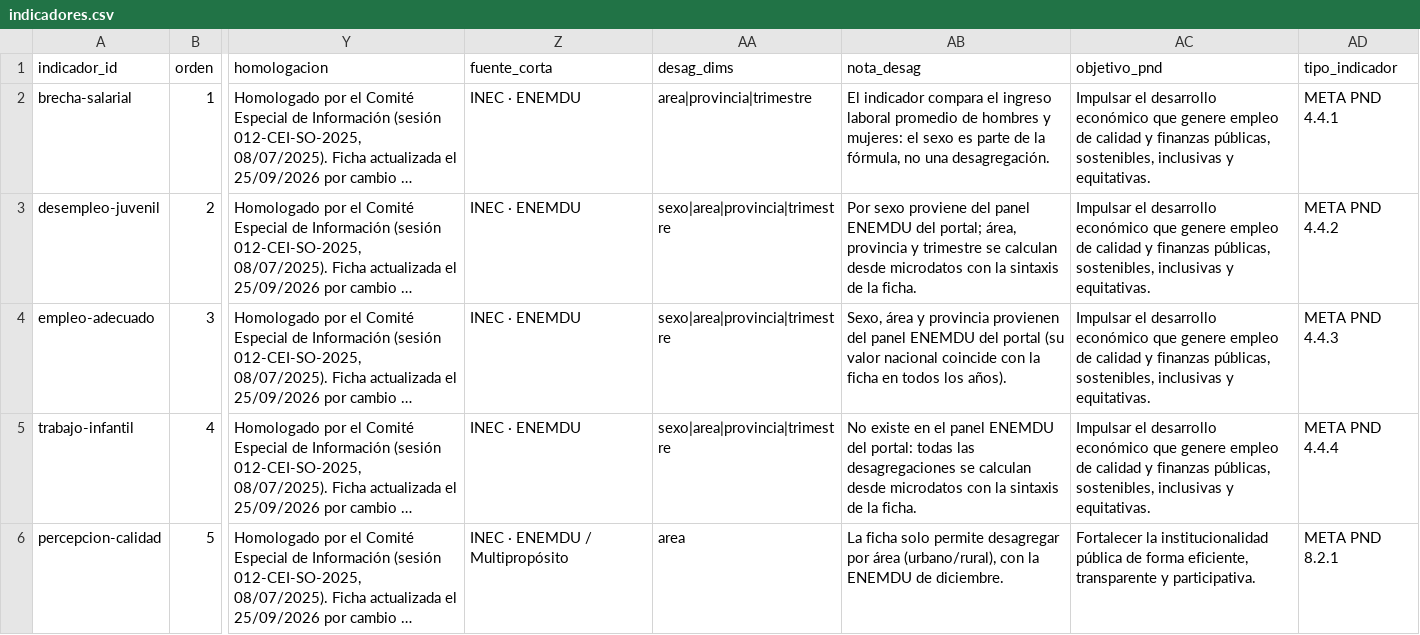
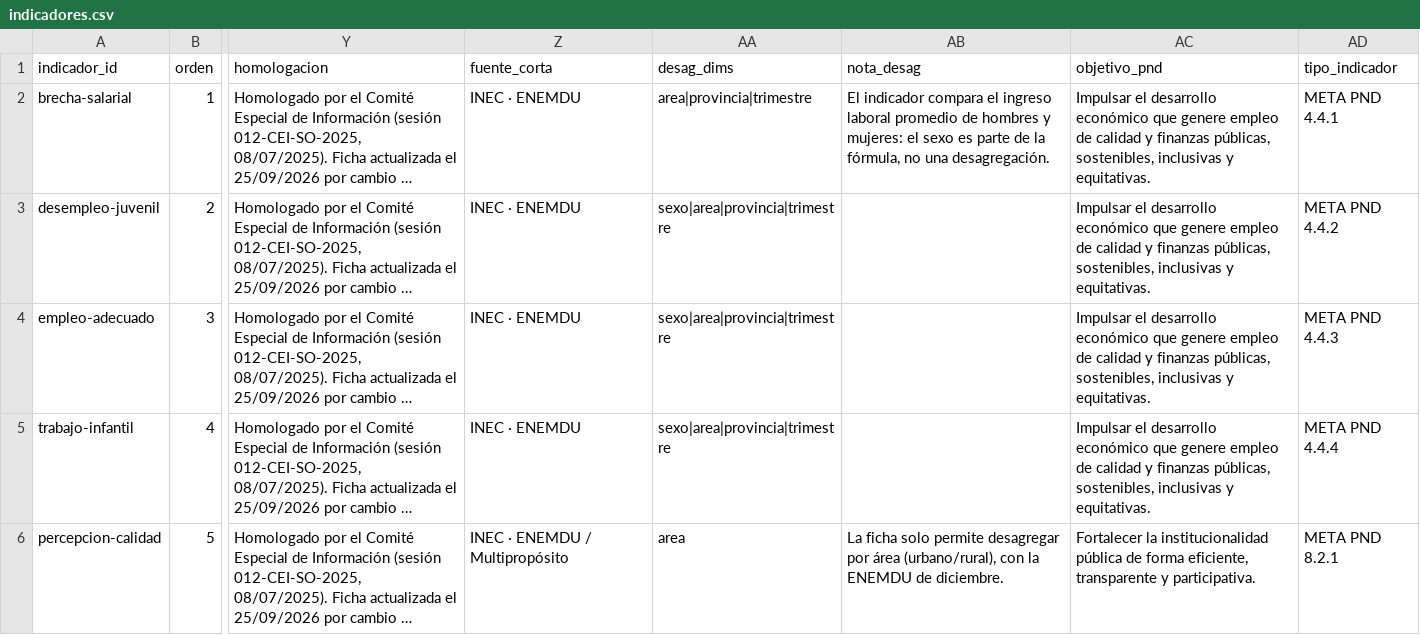
Before and after one commit to SGDE-indicadores/Ministerio-de-Trabajo-y-Desarrollo-Humano, a CSV file: datos/pnd/trabajo/indicadores.csv, drawn as a sheet; only a part is shown, gaps mark what is left out; long unchanged cells end in …; the diff names each change by its address in the sheet, - before the commit and + after, or states it on an @@ line.

```diff
--- a/datos/pnd/trabajo/indicadores.csv
+++ b/datos/pnd/trabajo/indicadores.csv
-AB3 (nota_desag): Por sexo proviene del panel ENEMDU del portal; área, provincia y trimestre se calculan desde microdatos con la sintaxis de la ficha.
+AB3 (nota_desag): (empty)
-AB4 (nota_desag): Sexo, área y provincia provienen del panel ENEMDU del portal (su valor nacional coincide con la ficha en todos los años).
+AB4 (nota_desag): (empty)
-AB5 (nota_desag): No existe en el panel ENEMDU del portal: todas las desagregaciones se calculan desde microdatos con la sintaxis de la ficha.
+AB5 (nota_desag): (empty)
```
Also changed, not shown: datos/pnd/trabajo/desagregaciones.csv, 19 other files.
